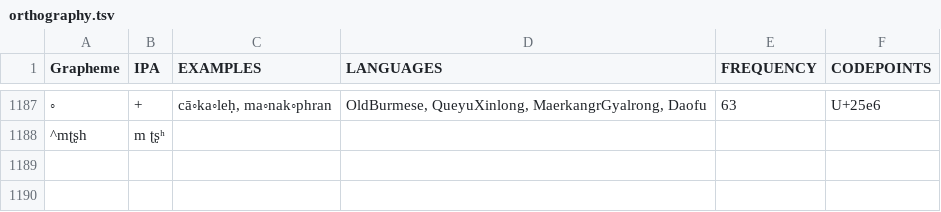
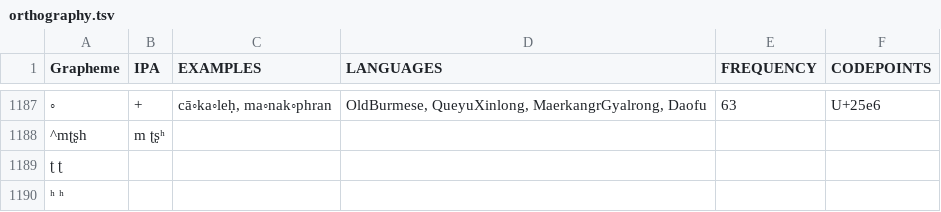
Before and after one commit to lexibank/lairgyalrong, a TSV file: etc/orthography.tsv, drawn as a sheet; only a part is shown, gaps mark what is left out; the diff names each change by its address in the sheet, - before the commit and + after, or states it on an @@ line.

Commit message:
Update orthography.tsv

```diff
--- a/etc/orthography.tsv
+++ b/etc/orthography.tsv
+row 1189: ʈ ʈ
+row 1190: ʰ ʰ
```
